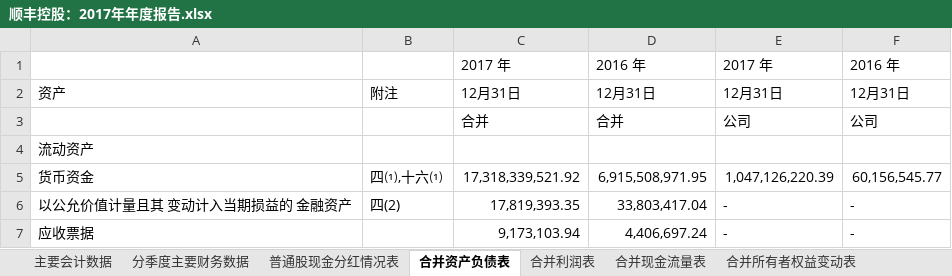
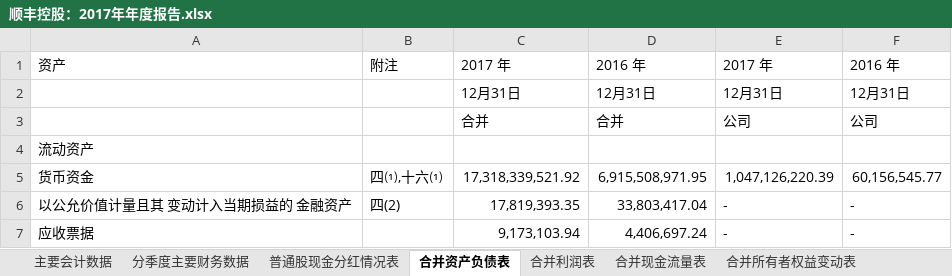
Before and after one commit to hadoop2014/StudyOnCompany, an Excel workbook: program_directory/interpreterAccounting/顺丰控股：2017年年度报告.xlsx, sheet 合并资产负债表, drawn as a sheet; only a part is shown; values as stored, in another font and other column widths than the file's, no borders; removed rows and columns are numbered as before the commit, all else as after; the diff names each change by its address in the sheet, - before the commit and + after, or states it on an @@ line.

```diff
--- a/program_directory/interpreterAccounting/顺丰控股：2017年年度报告.xlsx (sheet 合并资产负债表)
+++ b/program_directory/interpreterAccounting/顺丰控股：2017年年度报告.xlsx (sheet 合并资产负债表)
-row 1:  |  | 2017 年 | 2016 年 | 2017 年 | 2016 年
-C1: 12月31日
+C1: 2017 年
-D1: 12月31日
+D1: 2016 年
-E1: 12月31日
+E1: 2017 年
-F1: 12月31日
+F1: 2016 年
+row 2:  |  | 12月31日 | 12月31日 | 12月31日 | 12月31日
```
Also changed, not shown: program_directory/interpreterAccounting/通策医疗：2018年年度报告.xlsx, program_directory/interpreterAccounting/通策医疗：2019年年度报告.xlsx, 11 other files.
